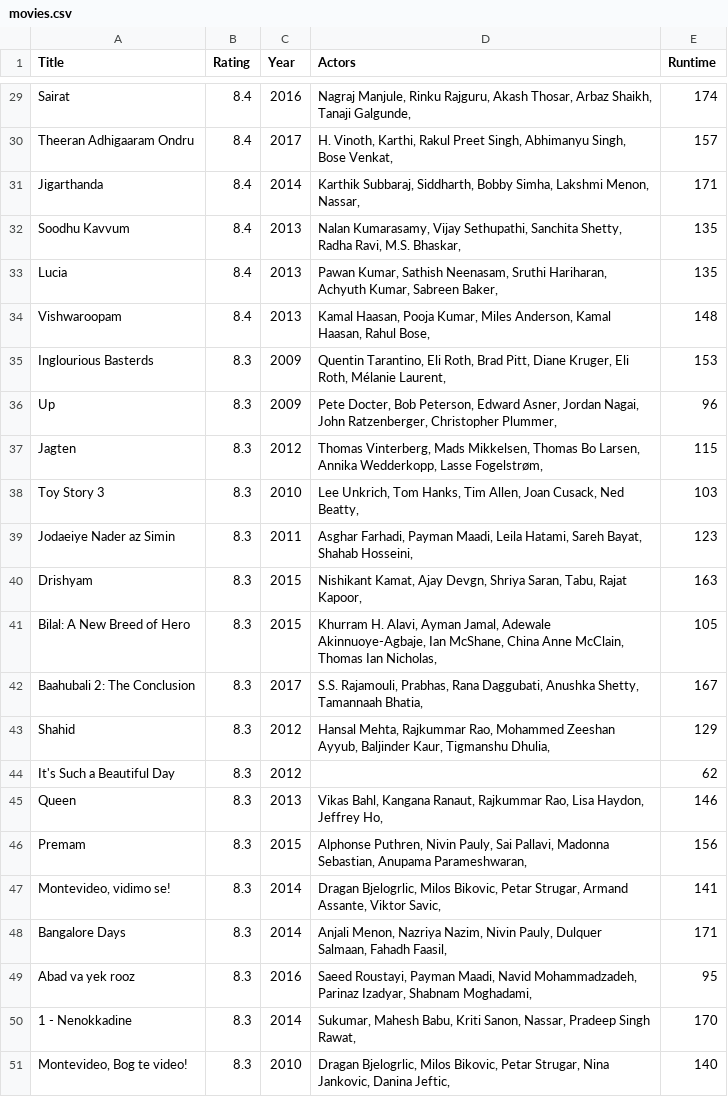
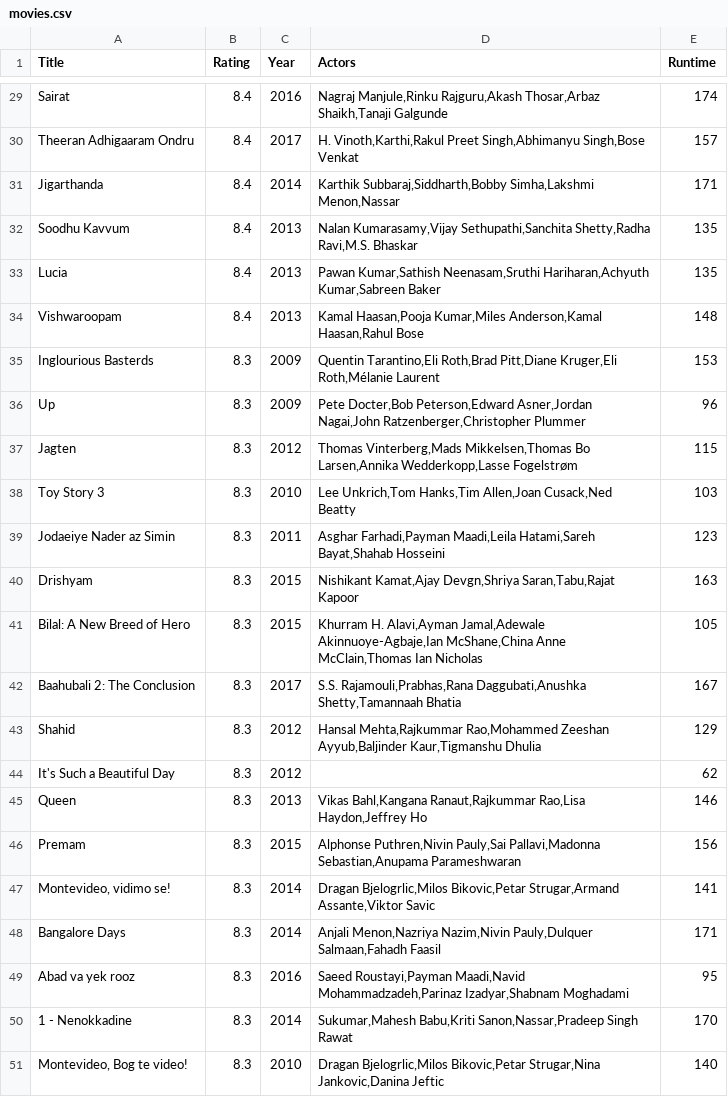
Before and after one commit to ThomasHoed/DataProcessing, a CSV file: Homework/Week1/movies.csv, drawn as a sheet; only a part is shown, gaps mark what is left out; the diff covers the shown part only; the diff names each change by its address in the sheet, - before the commit and + after, or states it on an @@ line.

```diff
--- a/Homework/Week1/movies.csv
+++ b/Homework/Week1/movies.csv
-D29 (Actors): Nagraj Manjule, Rinku Rajguru, Akash Thosar, Arbaz Shaikh, Tanaji Galgunde,
+D29 (Actors): Nagraj Manjule,Rinku Rajguru,Akash Thosar,Arbaz Shaikh,Tanaji Galgunde
-D30 (Actors): H. Vinoth, Karthi, Rakul Preet Singh, Abhimanyu Singh, Bose Venkat,
+D30 (Actors): H. Vinoth,Karthi,Rakul Preet Singh,Abhimanyu Singh,Bose Venkat
-D31 (Actors): Karthik Subbaraj, Siddharth, Bobby Simha, Lakshmi Menon, Nassar,
+D31 (Actors): Karthik Subbaraj,Siddharth,Bobby Simha,Lakshmi Menon,Nassar
-D32 (Actors): Nalan Kumarasamy, Vijay Sethupathi, Sanchita Shetty, Radha Ravi, M.S. Bhaskar,
+D32 (Actors): Nalan Kumarasamy,Vijay Sethupathi,Sanchita Shetty,Radha Ravi,M.S. Bhaskar
-D33 (Actors): Pawan Kumar, Sathish Neenasam, Sruthi Hariharan, Achyuth Kumar, Sabreen Baker,
+D33 (Actors): Pawan Kumar,Sathish Neenasam,Sruthi Hariharan,Achyuth Kumar,Sabreen Baker
-D34 (Actors): Kamal Haasan, Pooja Kumar, Miles Anderson, Kamal Haasan, Rahul Bose,
+D34 (Actors): Kamal Haasan,Pooja Kumar,Miles Anderson,Kamal Haasan,Rahul Bose
-D35 (Actors): Quentin Tarantino, Eli Roth, Brad Pitt, Diane Kruger, Eli Roth, Mélanie Laurent,
+D35 (Actors): Quentin Tarantino,Eli Roth,Brad Pitt,Diane Kruger,Eli Roth,Mélanie Laurent
-D36 (Actors): Pete Docter, Bob Peterson, Edward Asner, Jordan Nagai, John Ratzenberger, Christopher Plummer,
+D36 (Actors): Pete Docter,Bob Peterson,Edward Asner,Jordan Nagai,John Ratzenberger,Christopher Plummer
-D37 (Actors): Thomas Vinterberg, Mads Mikkelsen, Thomas Bo Larsen, Annika Wedderkopp, Lasse Fogelstrøm,
+D37 (Actors): Thomas Vinterberg,Mads Mikkelsen,Thomas Bo Larsen,Annika Wedderkopp,Lasse Fogelstrøm
-D38 (Actors): Lee Unkrich, Tom Hanks, Tim Allen, Joan Cusack, Ned Beatty,
+D38 (Actors): Lee Unkrich,Tom Hanks,Tim Allen,Joan Cusack,Ned Beatty
-D39 (Actors): Asghar Farhadi, Payman Maadi, Leila Hatami, Sareh Bayat, Shahab Hosseini,
+D39 (Actors): Asghar Farhadi,Payman Maadi,Leila Hatami,Sareh Bayat,Shahab Hosseini
-D40 (Actors): Nishikant Kamat, Ajay Devgn, Shriya Saran, Tabu, Rajat Kapoor,
+D40 (Actors): Nishikant Kamat,Ajay Devgn,Shriya Saran,Tabu,Rajat Kapoor
-D41 (Actors): Khurram H. Alavi, Ayman Jamal, Adewale Akinnuoye-Agbaje, Ian McShane, China Anne McClain, Thomas Ian Nicholas,
+D41 (Actors): Khurram H. Alavi,Ayman Jamal,Adewale Akinnuoye-Agbaje,Ian McShane,China Anne McClain,Thomas Ian Nicholas
-D42 (Actors): S.S. Rajamouli, Prabhas, Rana Daggubati, Anushka Shetty, Tamannaah Bhatia,
+D42 (Actors): S.S. Rajamouli,Prabhas,Rana Daggubati,Anushka Shetty,Tamannaah Bhatia
-D43 (Actors): Hansal Mehta, Rajkummar Rao, Mohammed Zeeshan Ayyub, Baljinder Kaur, Tigmanshu Dhulia,
+D43 (Actors): Hansal Mehta,Rajkummar Rao,Mohammed Zeeshan Ayyub,Baljinder Kaur,Tigmanshu Dhulia
-D45 (Actors): Vikas Bahl, Kangana Ranaut, Rajkummar Rao, Lisa Haydon, Jeffrey Ho,
+D45 (Actors): Vikas Bahl,Kangana Ranaut,Rajkummar Rao,Lisa Haydon,Jeffrey Ho
-D46 (Actors): Alphonse Puthren, Nivin Pauly, Sai Pallavi, Madonna Sebastian, Anupama Parameshwaran,
+D46 (Actors): Alphonse Puthren,Nivin Pauly,Sai Pallavi,Madonna Sebastian,Anupama Parameshwaran
-D47 (Actors): Dragan Bjelogrlic, Milos Bikovic, Petar Strugar, Armand Assante, Viktor Savic,
+D47 (Actors): Dragan Bjelogrlic,Milos Bikovic,Petar Strugar,Armand Assante,Viktor Savic
-D48 (Actors): Anjali Menon, Nazriya Nazim, Nivin Pauly, Dulquer Salmaan, Fahadh Faasil,
+D48 (Actors): Anjali Menon,Nazriya Nazim,Nivin Pauly,Dulquer Salmaan,Fahadh Faasil
-D49 (Actors): Saeed Roustayi, Payman Maadi, Navid Mohammadzadeh, Parinaz Izadyar, Shabnam Moghadami,
+D49 (Actors): Saeed Roustayi,Payman Maadi,Navid Mohammadzadeh,Parinaz Izadyar,Shabnam Moghadami
-D50 (Actors): Sukumar, Mahesh Babu, Kriti Sanon, Nassar, Pradeep Singh Rawat,
+D50 (Actors): Sukumar,Mahesh Babu,Kriti Sanon,Nassar,Pradeep Singh Rawat
-D51 (Actors): Dragan Bjelogrlic, Milos Bikovic, Petar Strugar, Nina Jankovic, Danina Jeftic,
+D51 (Actors): Dragan Bjelogrlic,Milos Bikovic,Petar Strugar,Nina Jankovic,Danina Jeftic
```
Also changed, not shown: 28 edited cells elsewhere in this file, 3 other files.
